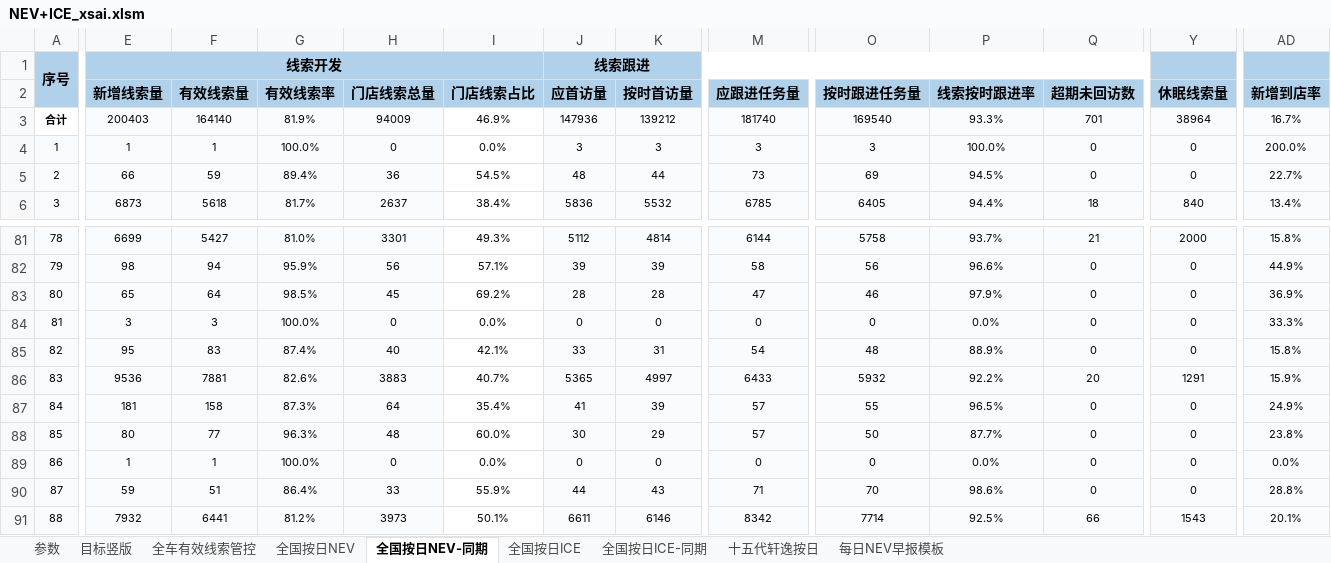
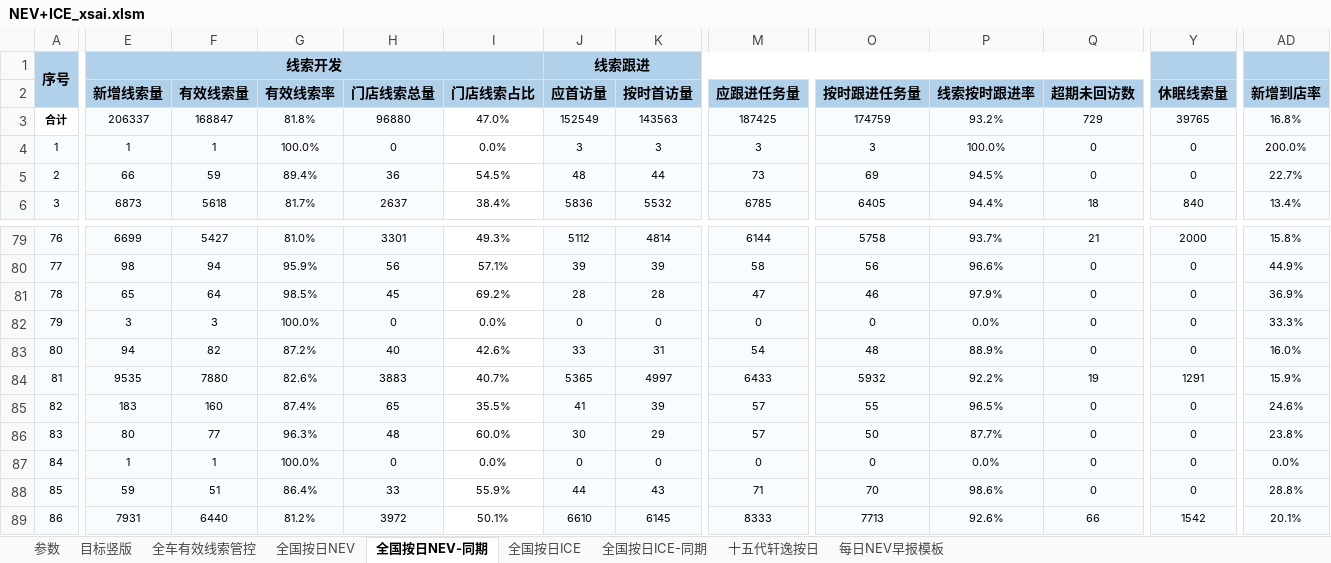
Before and after one commit to Django604/AI_Digest, an Excel workbook: data/source/NEV+ICE_xsai.xlsm, sheet 全国按日NEV-同期, drawn as a sheet; only a part is shown, gaps mark what is left out; values as stored, in another font and other column widths than the file's, no borders; removed rows and columns are numbered as before the commit, all else as after; rows hold the shown columns only; the diff covers the shown part only; the diff names each change by its address in the sheet, - before the commit and + after, or states it on an @@ line.

```diff
--- a/data/source/NEV+ICE_xsai.xlsm (sheet 全国按日NEV-同期)
+++ b/data/source/NEV+ICE_xsai.xlsm (sheet 全国按日NEV-同期)
-row 3: 合计 | 200403 | 164140 | 81.9% | 94009 | 46.9% | 147936 | 139212 | 181740 | 169540 | 93.3% | 701 | 38964 | 16.7%
+row 3: 合计 | 206337 | 168847 | 81.8% | 96880 | 47.0% | 152549 | 143563 | 187425 | 174759 | 93.2% | 729 | 39765 | 16.8%
@@ column A renumbered between rows 32 and 140 @@
-E83 (新增线索量): 95
+E83 (新增线索量): 94
-F83 (有效线索量): 83
+F83 (有效线索量): 82
-G83 (有效线索率): 87.4%
+G83 (有效线索率): 87.2%
-I83 (门店线索占比): 42.1%
+I83 (门店线索占比): 42.6%
-AD83 (新增到店率): 15.8%
+AD83 (新增到店率): 16.0%
-E84 (新增线索量): 9536
+E84 (新增线索量): 9535
-F84 (有效线索量): 7881
+F84 (有效线索量): 7880
-Q84 (超期未回访数): 20
+Q84 (超期未回访数): 19
-E85 (新增线索量): 181
+E85 (新增线索量): 183
-F85 (有效线索量): 158
+F85 (有效线索量): 160
-G85 (有效线索率): 87.3%
+G85 (有效线索率): 87.4%
-H85 (门店线索总量): 64
+H85 (门店线索总量): 65
-I85 (门店线索占比): 35.4%
+I85 (门店线索占比): 35.5%
-AD85 (新增到店率): 24.9%
+AD85 (新增到店率): 24.6%
-E89 (新增线索量): 7932
+E89 (新增线索量): 7931
-F89 (有效线索量): 6441
+F89 (有效线索量): 6440
-H89 (门店线索总量): 3973
+H89 (门店线索总量): 3972
-J89 (应首访量): 6611
+J89 (应首访量): 6610
-K89 (按时首访量): 6146
+K89 (按时首访量): 6145
-M89 (应跟进任务量): 8342
+M89 (应跟进任务量): 8333
-O89 (按时跟进任务量): 7714
+O89 (按时跟进任务量): 7713
-P89 (线索按时跟进率): 92.5%
+P89 (线索按时跟进率): 92.6%
-Y89 (休眠线索量): 1543
+Y89 (休眠线索量): 1542
```
Also changed, not shown: 6 added rows, 2 removed rows and 369 edited cells elsewhere in this sheet, sheet 全国按日NEV, sheet 全国按日ICE, sheet 全国按日ICE-同期, data/source/NEV+ICE_ldai.xlsm, 5 other files.
